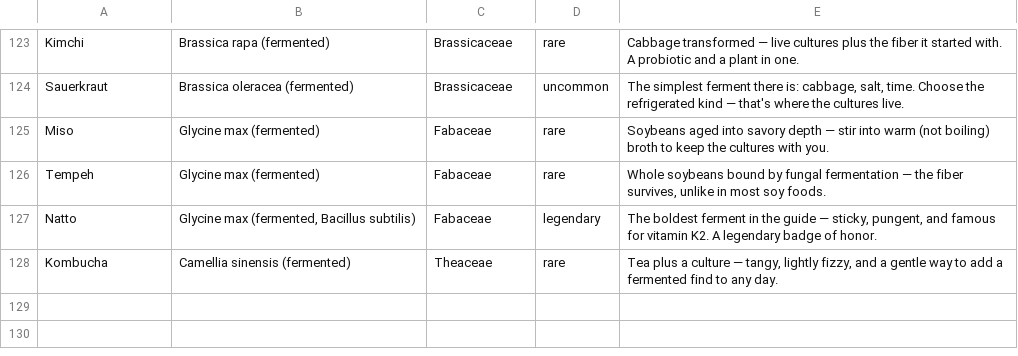
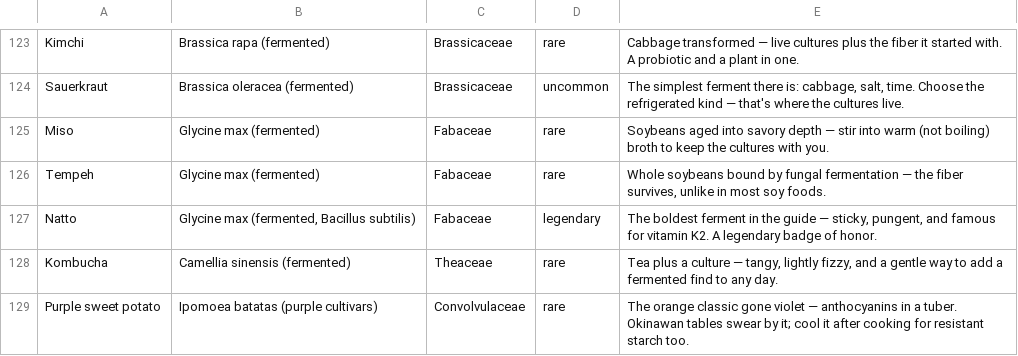
Before and after one commit to craigthebuilder/My-gut-garden, a CSV file: data/plants.csv, drawn as a sheet; only a part is shown, gaps mark what is left out; the diff names each change by its address in the sheet, - before the commit and + after, or states it on an @@ line.

```diff
--- a/data/plants.csv
+++ b/data/plants.csv
+row 129: Purple sweet potato | Ipomoea batatas (purple cultivars) | Convolvulaceae | rare | The orange classic gone violet — anthocyanins in a tuber. Okinawan tables swear by it; cool it after cooking for resistant starch too.
```
Also changed, not shown: data/food_colors.csv, data/food_guild_feeds.csv, 5 other files.
